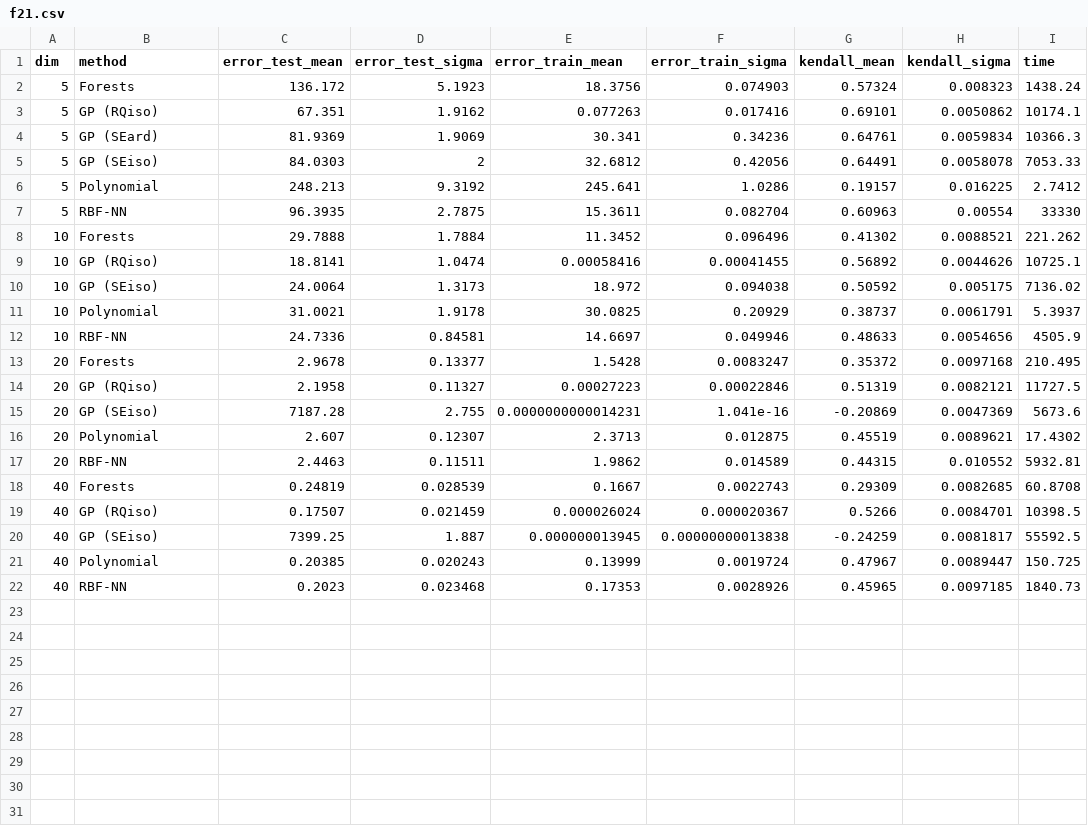
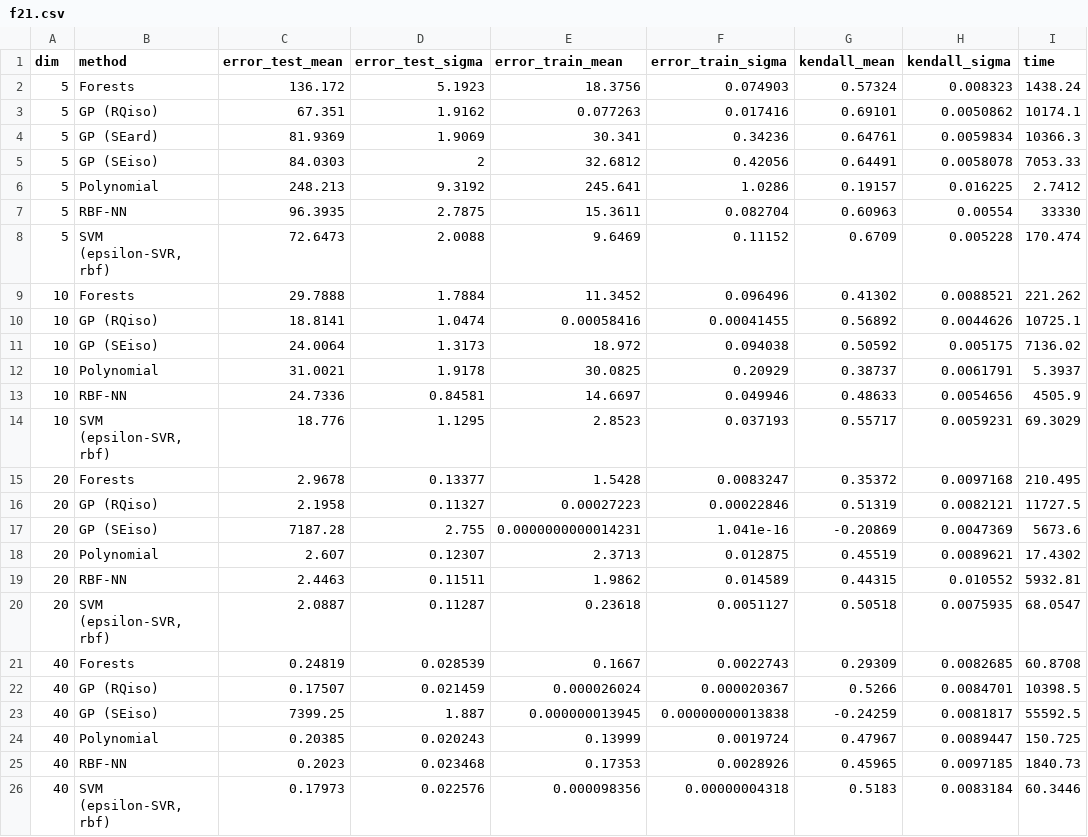
Before and after one commit to gufy/regression-models, a CSV file: thesis/csv/f21.csv, drawn as a sheet.

```diff
--- a/thesis/csv/f21.csv
+++ b/thesis/csv/f21.csv
@@ -7,2 +7,3 @@ dim,method,error_test_mean,error_test_sigma,error_train_mean,error_train_sigma,k
 5,RBF-NN,96.3935,2.7875,15.3611,0.082704,0.60963,0.00554,33330
+5,"SVM (epsilon-SVR, rbf)",72.6473,2.0088,9.6469,0.11152,0.6709,0.005228,170.474
 10,Forests,29.7888,1.7884,11.3452,0.096496,0.41302,0.0088521,221.262
@@ -12,2 +13,3 @@ dim,method,error_test_mean,error_test_sigma,error_train_mean,error_train_sigma,k
 10,RBF-NN,24.7336,0.84581,14.6697,0.049946,0.48633,0.0054656,4505.9
+10,"SVM (epsilon-SVR, rbf)",18.776,1.1295,2.8523,0.037193,0.55717,0.0059231,69.3029
 20,Forests,2.9678,0.13377,1.5428,0.0083247,0.35372,0.0097168,210.495
@@ -17,2 +19,3 @@ dim,method,error_test_mean,error_test_sigma,error_train_mean,error_train_sigma,k
 20,RBF-NN,2.4463,0.11511,1.9862,0.014589,0.44315,0.010552,5932.81
+20,"SVM (epsilon-SVR, rbf)",2.0887,0.11287,0.23618,0.0051127,0.50518,0.0075935,68.0547
 40,Forests,0.24819,0.028539,0.1667,0.0022743,0.29309,0.0082685,60.8708
@@ -22 +25,2 @@ dim,method,error_test_mean,error_test_sigma,error_train_mean,error_train_sigma,k
 40,RBF-NN,0.2023,0.023468,0.17353,0.0028926,0.45965,0.0097185,1840.73
+40,"SVM (epsilon-SVR, rbf)",0.17973,0.022576,0.000098356,0.00000004318,0.5183,0.0083184,60.3446
```
Also changed, not shown: thesis/csv/f15.csv, thesis/csv/f17.csv, 20 other files.
